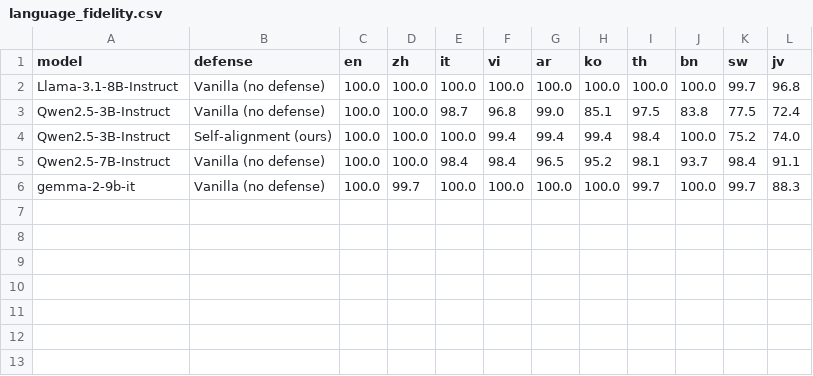
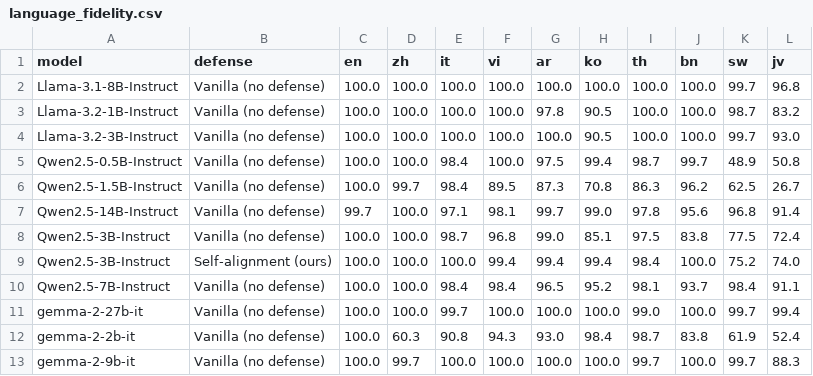
Before and after one commit to lboskovic7/csds347-multilingual-safety, a CSV file: results/demo3/language_fidelity.csv, drawn as a sheet.

```diff
--- a/results/demo3/language_fidelity.csv
+++ b/results/demo3/language_fidelity.csv
@@ -2,2 +2,7 @@ model,defense,en,zh,it,vi,ar,ko,th,bn,sw,jv
 Llama-3.1-8B-Instruct,Vanilla (no defense),100.0,100.0,100.0,100.0,100.0,100.0,100.0,100.0,99.7,96.8
+Llama-3.2-1B-Instruct,Vanilla (no defense),100.0,100.0,100.0,100.0,97.8,90.5,100.0,100.0,98.7,83.2
+Llama-3.2-3B-Instruct,Vanilla (no defense),100.0,100.0,100.0,100.0,100.0,90.5,100.0,100.0,99.7,93.0
+Qwen2.5-0.5B-Instruct,Vanilla (no defense),100.0,100.0,98.4,100.0,97.5,99.4,98.7,99.7,48.9,50.8
+Qwen2.5-1.5B-Instruct,Vanilla (no defense),100.0,99.7,98.4,89.5,87.3,70.8,86.3,96.2,62.5,26.7
+Qwen2.5-14B-Instruct,Vanilla (no defense),99.7,100.0,97.1,98.1,99.7,99.0,97.8,95.6,96.8,91.4
 Qwen2.5-3B-Instruct,Vanilla (no defense),100.0,100.0,98.7,96.8,99.0,85.1,97.5,83.8,77.5,72.4
@@ -5,2 +10,4 @@ Qwen2.5-3B-Instruct,Self-alignment (ours),100.0,100.0,100.0,99.4,99.4,99.4,98.4,
 Qwen2.5-7B-Instruct,Vanilla (no defense),100.0,100.0,98.4,98.4,96.5,95.2,98.1,93.7,98.4,91.1
+gemma-2-27b-it,Vanilla (no defense),100.0,100.0,99.7,100.0,100.0,100.0,99.0,100.0,99.7,99.4
+gemma-2-2b-it,Vanilla (no defense),100.0,60.3,90.8,94.3,93.0,98.4,98.7,83.8,61.9,52.4
 gemma-2-9b-it,Vanilla (no defense),100.0,99.7,100.0,100.0,100.0,100.0,99.7,100.0,99.7,88.3
```
Also changed, not shown: results/demo3/harm_category_vanilla.csv, results/demo3/keyword_vs_llamaguard.csv, 10 other files.
